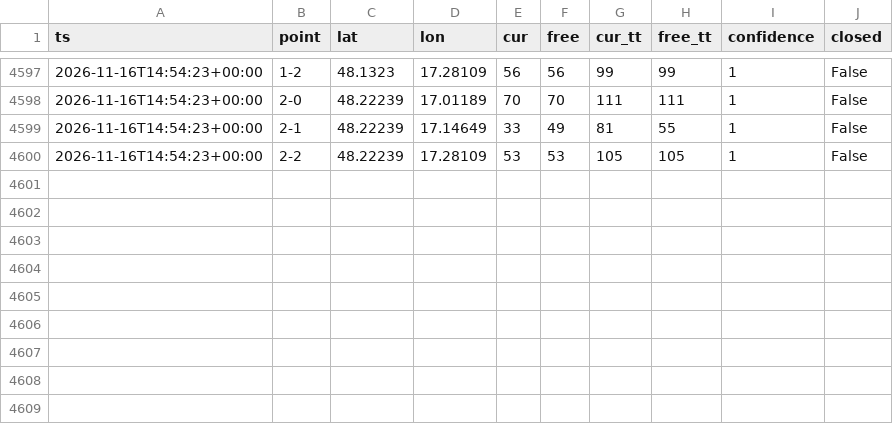
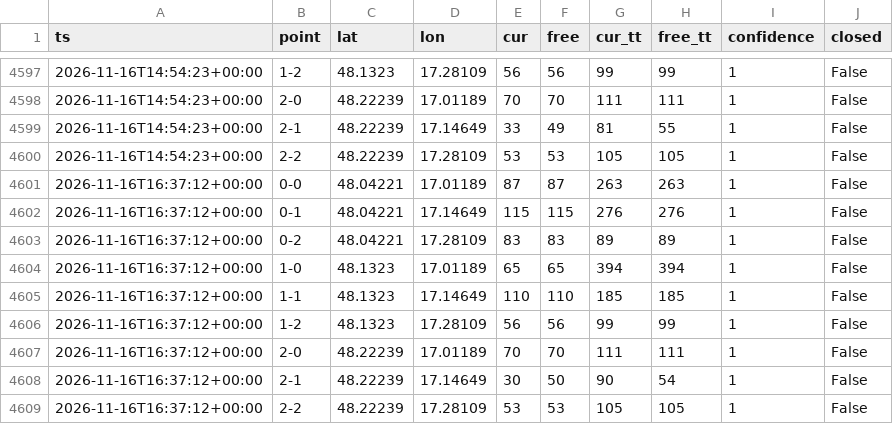
Before and after one commit to lalasonycierny/ba-livetraffic, a CSV file: data/flow.csv, drawn as a sheet; only a part is shown, gaps mark what is left out; the diff names each change by its address in the sheet, - before the commit and + after, or states it on an @@ line.

```diff
--- a/data/flow.csv
+++ b/data/flow.csv
+row 4601: 2026-11-16T16:37:12+00:00 | 0-0 | 48.04221 | 17.01189 | 87 | 87 | 263 | 263 | 1 | False
+row 4602: 2026-11-16T16:37:12+00:00 | 0-1 | 48.04221 | 17.14649 | 115 | 115 | 276 | 276 | 1 | False
+row 4603: 2026-11-16T16:37:12+00:00 | 0-2 | 48.04221 | 17.28109 | 83 | 83 | 89 | 89 | 1 | False
+row 4604: 2026-11-16T16:37:12+00:00 | 1-0 | 48.1323 | 17.01189 | 65 | 65 | 394 | 394 | 1 | False
+row 4605: 2026-11-16T16:37:12+00:00 | 1-1 | 48.1323 | 17.14649 | 110 | 110 | 185 | 185 | 1 | False
+row 4606: 2026-11-16T16:37:12+00:00 | 1-2 | 48.1323 | 17.28109 | 56 | 56 | 99 | 99 | 1 | False
+row 4607: 2026-11-16T16:37:12+00:00 | 2-0 | 48.22239 | 17.01189 | 70 | 70 | 111 | 111 | 1 | False
+row 4608: 2026-11-16T16:37:12+00:00 | 2-1 | 48.22239 | 17.14649 | 30 | 50 | 90 | 54 | 1 | False
+row 4609: 2026-11-16T16:37:12+00:00 | 2-2 | 48.22239 | 17.28109 | 53 | 53 | 105 | 105 | 1 | False
```
Also changed, not shown: 1 other file.
